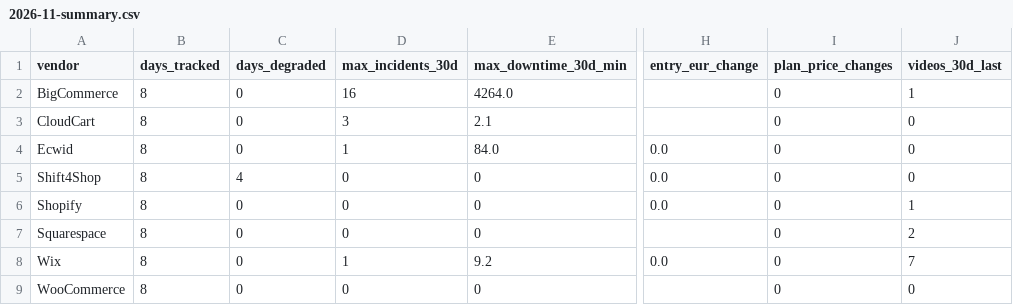
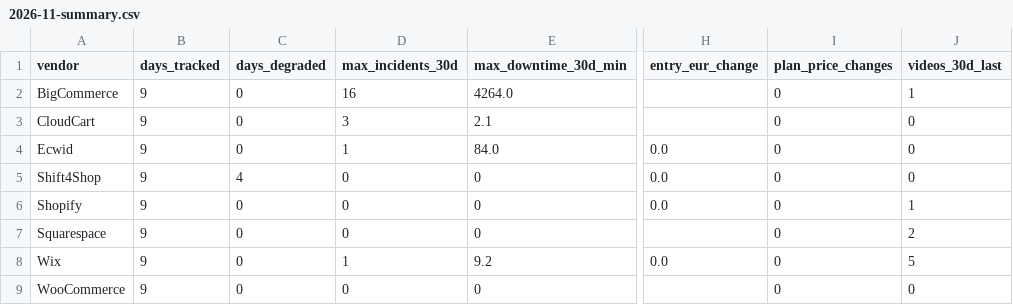
Before and after one commit to Emo-999/ecommerce-intelligence, a CSV file: exports/2026-11-summary.csv, drawn as a sheet; only a part is shown, gaps mark what is left out; the diff names each change by its address in the sheet, - before the commit and + after, or states it on an @@ line.

```diff
--- a/exports/2026-11-summary.csv
+++ b/exports/2026-11-summary.csv
-B2:B9 (days_tracked): 8
+B2:B9 (days_tracked): 9
-J8 (videos_30d_last): 7
+J8 (videos_30d_last): 5
```
Also changed, not shown: exports/2026-11-daily.csv, 10 other files.
